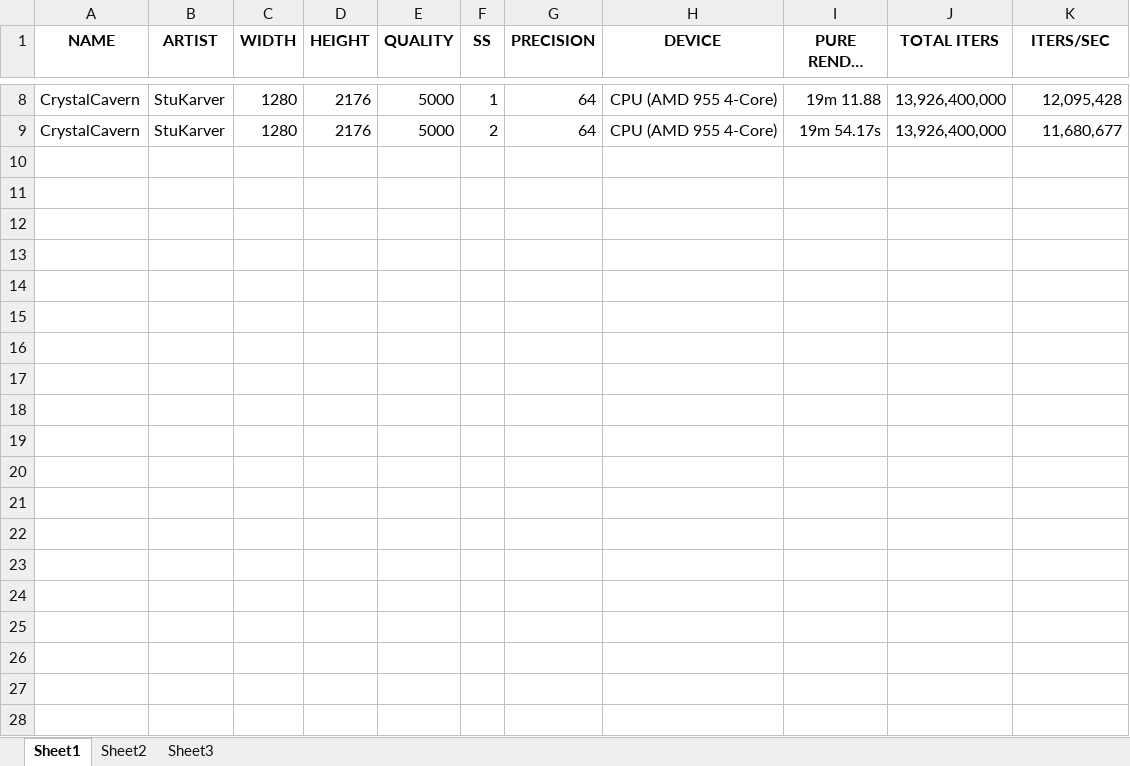
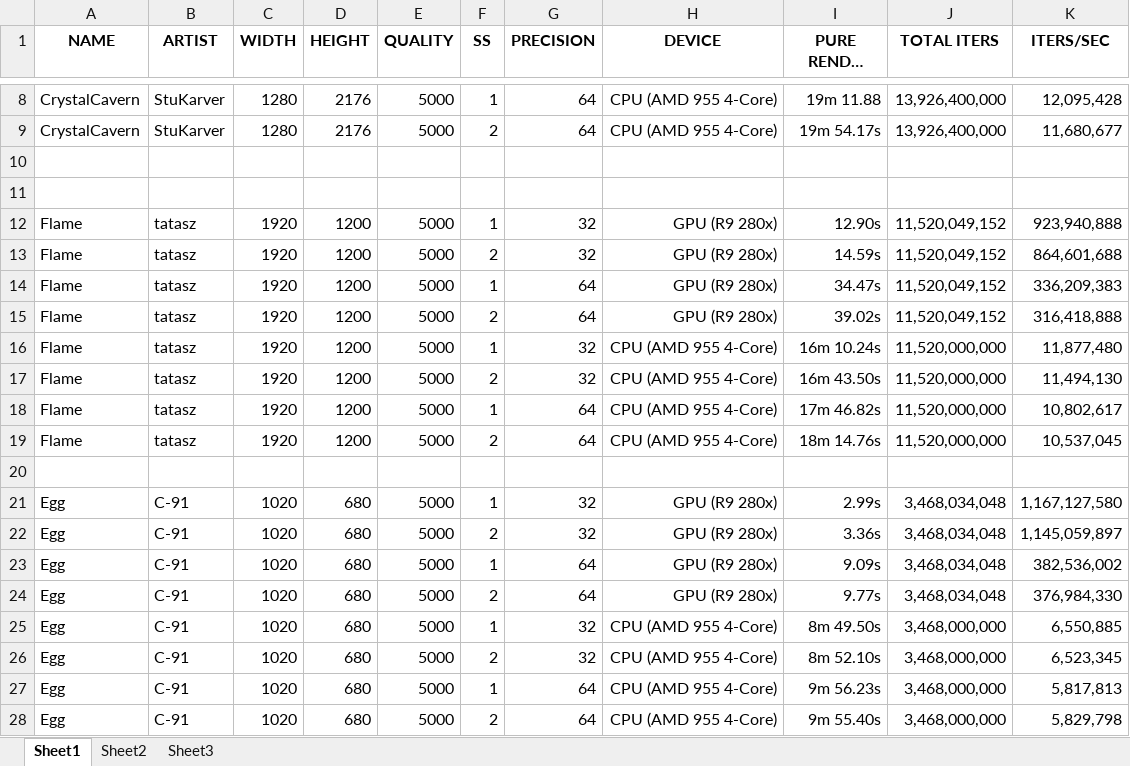
Before and after one commit to zblack/fractorium, an Excel workbook: Data/Bench.xlsx, sheet Sheet1, drawn as a sheet; only a part is shown, gaps mark what is left out; long unchanged cells end in …; values as stored, in another font and other column widths than the file's, no borders; the diff covers the shown part only; the diff names each change by its address in the sheet, - before the commit and + after, or states it on an @@ line.

Commit message:
0.4.1.1 Beta 08/03/2014
--Bug Fixes
Spatial filter would not be correctly recreated on subsequent runs of
differing supersample values during final render.
Fix DCBubble, Funnel, SphericalN,
Wrong logic with some usage of DO_DOUBLE. Only relevant for testing.
Use uint64 for iters/sec calculation on final render dialog. int was
overflowing on extremely fast GPU renders.

--Code Changes
Make density, spatial and temporal filters preserve the values they were
created with. This helps in determining when a new instance is needed.
Better NULL checks when copying embers and xforms.
Rename members in FractoriumEmberControllerBase.h to omit duplicating
the members declared in the base.

```diff
--- a/Data/Bench.xlsx (sheet Sheet1)
+++ b/Data/Bench.xlsx (sheet Sheet1)
+row 10: (empty)
+row 11: (empty)
+row 12: Flame | tatasz | 1920 | 1200 | 5000 | 1 | 32 | GPU (R9 280x) | 12.90s | 11,520,049,152 | 923,940,888
+row 13: Flame | tatasz | 1920 | 1200 | 5000 | 2 | 32 | GPU (R9 280x) | 14.59s | 11,520,049,152 | 864,601,688
+row 14: Flame | tatasz | 1920 | 1200 | 5000 | 1 | 64 | GPU (R9 280x) | 34.47s | 11,520,049,152 | 336,209,383
+row 15: Flame | tatasz | 1920 | 1200 | 5000 | 2 | 64 | GPU (R9 280x) | 39.02s | 11,520,049,152 | 316,418,888
+row 16: Flame | tatasz | 1920 | 1200 | 5000 | 1 | 32 | CPU (AMD 955 4-Core) | 16m 10.24s | 11,520,000,000 | 11,877,480
+row 17: Flame | tatasz | 1920 | 1200 | 5000 | 2 | 32 | CPU (AMD 955 4-Core) | 16m 43.50s | 11,520,000,000 | 11,494,130
+row 18: Flame | tatasz | 1920 | 1200 | 5000 | 1 | 64 | CPU (AMD 955 4-Core) | 17m 46.82s | 11,520,000,000 | 10,802,617
+row 19: Flame | tatasz | 1920 | 1200 | 5000 | 2 | 64 | CPU (AMD 955 4-Core) | 18m 14.76s | 11,520,000,000 | 10,537,045
+row 20: (empty)
+row 21: Egg | C-91 | 1020 | 680 | 5000 | 1 | 32 | GPU (R9 280x) | 2.99s | 3,468,034,048 | 1,167,127,580
+row 22: Egg | C-91 | 1020 | 680 | 5000 | 2 | 32 | GPU (R9 280x) | 3.36s | 3,468,034,048 | 1,145,059,897
+row 23: Egg | C-91 | 1020 | 680 | 5000 | 1 | 64 | GPU (R9 280x) | 9.09s | 3,468,034,048 | 382,536,002
+row 24: Egg | C-91 | 1020 | 680 | 5000 | 2 | 64 | GPU (R9 280x) | 9.77s | 3,468,034,048 | 376,984,330
+row 25: Egg | C-91 | 1020 | 680 | 5000 | 1 | 32 | CPU (AMD 955 4-Core) | 8m 49.50s | 3,468,000,000 | 6,550,885
+row 26: Egg | C-91 | 1020 | 680 | 5000 | 2 | 32 | CPU (AMD 955 4-Core) | 8m 52.10s | 3,468,000,000 | 6,523,345
+row 27: Egg | C-91 | 1020 | 680 | 5000 | 1 | 64 | CPU (AMD 955 4-Core) | 9m 56.23s | 3,468,000,000 | 5,817,813
+row 28: Egg | C-91 | 1020 | 680 | 5000 | 2 | 64 | CPU (AMD 955 4-Core) | 9m 55.40s | 3,468,000,000 | 5,829,798
```
Also changed, not shown: 32 added rows elsewhere in this sheet, 20 other files.
